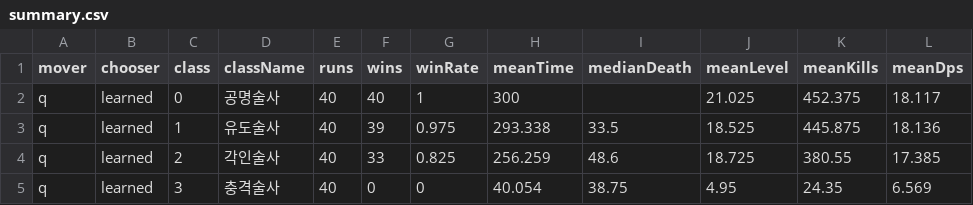
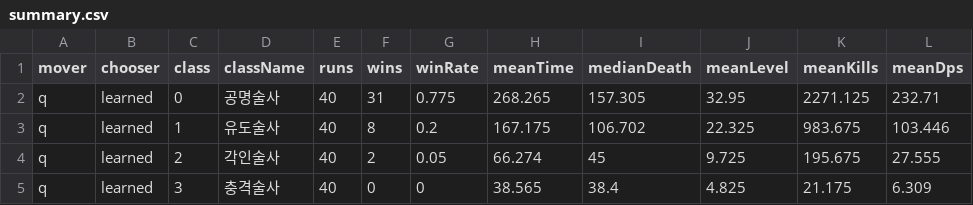
Before and after one commit to shinkm1104/survivor-lab-unity, a CSV file: docs/reports/data/summary.csv, drawn as a sheet; only a part is shown; the diff covers the shown part only.

```diff
--- a/docs/reports/data/summary.csv
+++ b/docs/reports/data/summary.csv
@@ -1,5 +1,5 @@
 mover,chooser,class,className,runs,wins,winRate,meanTime,medianDeath,meanLevel,meanKills,meanDps
-q,learned,0,공명술사,40,40,1,300,,21.025,452.375,18.117
-q,learned,1,유도술사,40,39,0.975,293.338,33.5,18.525,445.875,18.136
-q,learned,2,각인술사,40,33,0.825,256.259,48.6,18.725,380.55,17.385
-q,learned,3,충격술사,40,0,0,40.054,38.75,4.95,24.35,6.569
+q,learned,0,공명술사,40,31,0.775,268.265,157.305,32.95,2271.125,232.71
+q,learned,1,유도술사,40,8,0.2,167.175,106.702,22.325,983.675,103.446
+q,learned,2,각인술사,40,2,0.05,66.274,45,9.725,195.675,27.555
+q,learned,3,충격술사,40,0,0,38.565,38.4,4.825,21.175,6.309
```
Also changed, not shown: 131 edited cells elsewhere in this file, 12 other files.
